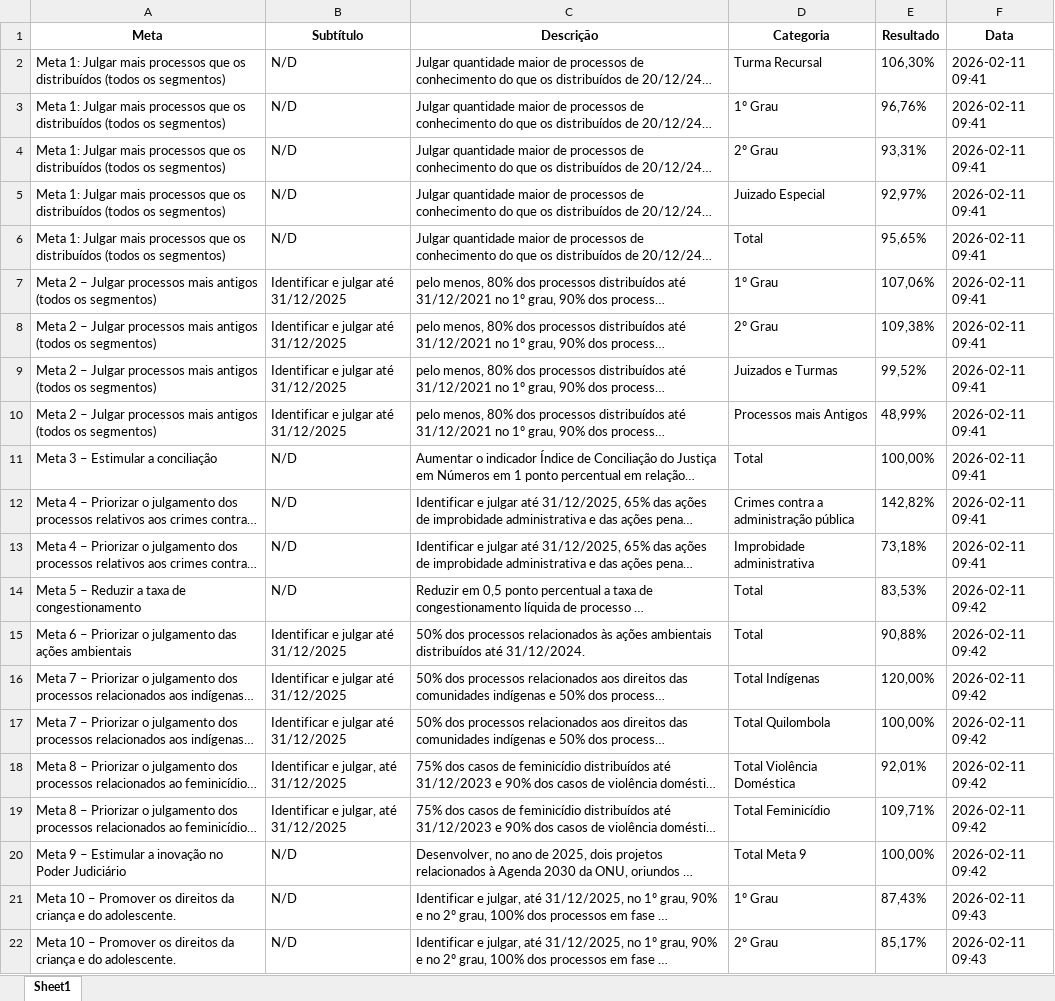
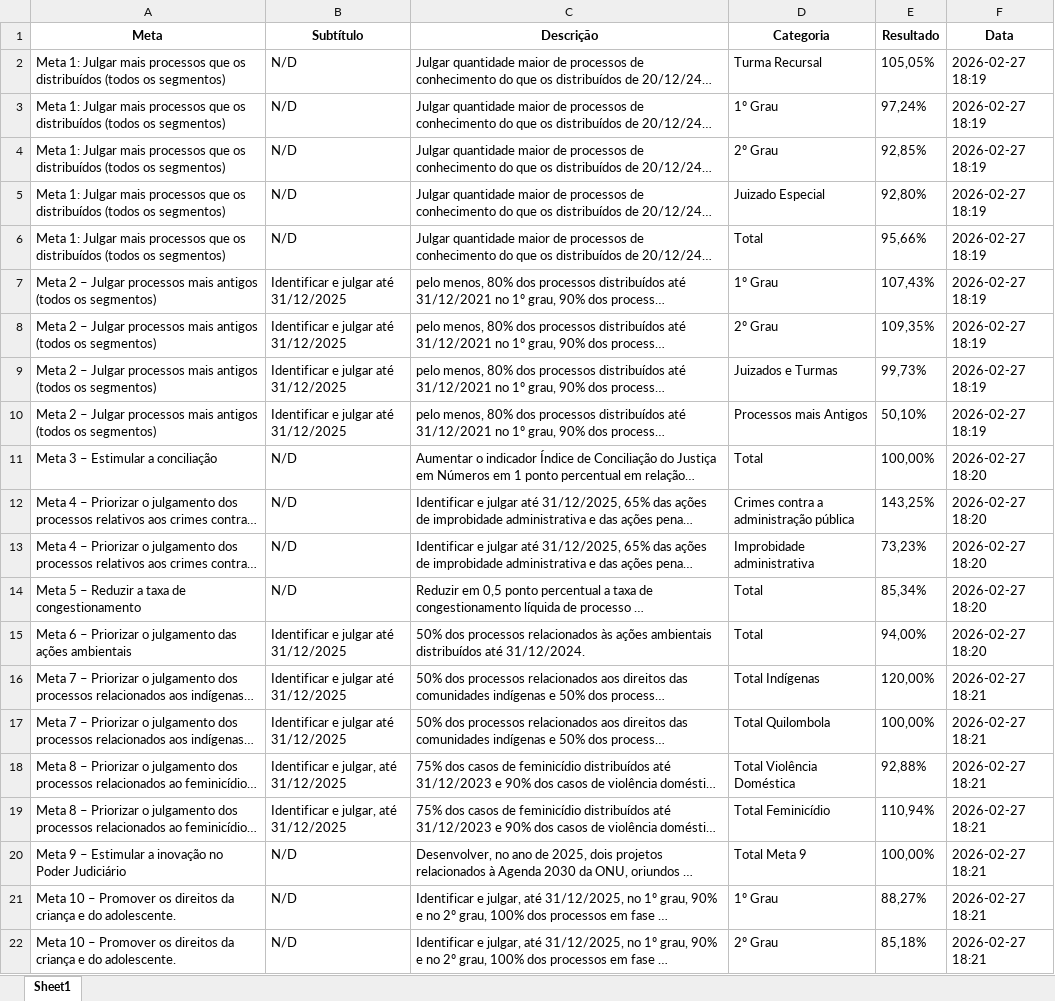
Before and after one commit to DanEl23/extracao_jira, an Excel workbook: exports/resultados_cnj.xlsx, sheet Sheet1, drawn as a sheet; long unchanged cells end in …; values as stored, in another font and other column widths than the file's, no borders; the diff names each change by its address in the sheet, - before the commit and + after, or states it on an @@ line.

```diff
--- a/exports/resultados_cnj.xlsx (sheet Sheet1)
+++ b/exports/resultados_cnj.xlsx (sheet Sheet1)
-E2 (Resultado): 106,30%
+E2 (Resultado): 105,05%
-F2:F10 (Data): 2026-02-11 09:41
+F2:F10 (Data): 2026-02-27 18:19
-E3 (Resultado): 96,76%
+E3 (Resultado): 97,24%
-E4 (Resultado): 93,31%
+E4 (Resultado): 92,85%
-E5 (Resultado): 92,97%
+E5 (Resultado): 92,80%
-E6 (Resultado): 95,65%
+E6 (Resultado): 95,66%
-E7 (Resultado): 107,06%
+E7 (Resultado): 107,43%
-E8 (Resultado): 109,38%
+E8 (Resultado): 109,35%
-E9 (Resultado): 99,52%
+E9 (Resultado): 99,73%
-E10 (Resultado): 48,99%
+E10 (Resultado): 50,10%
-F11:F13 (Data): 2026-02-11 09:41
+F11:F13 (Data): 2026-02-27 18:20
-E12 (Resultado): 142,82%
+E12 (Resultado): 143,25%
-E13 (Resultado): 73,18%
+E13 (Resultado): 73,23%
-E14 (Resultado): 83,53%
+E14 (Resultado): 85,34%
-F14:F15 (Data): 2026-02-11 09:42
+F14:F15 (Data): 2026-02-27 18:20
-E15 (Resultado): 90,88%
+E15 (Resultado): 94,00%
-F16:F20 (Data): 2026-02-11 09:42
+F16:F20 (Data): 2026-02-27 18:21
-E18 (Resultado): 92,01%
+E18 (Resultado): 92,88%
-E19 (Resultado): 109,71%
+E19 (Resultado): 110,94%
-E21 (Resultado): 87,43%
+E21 (Resultado): 88,27%
-F21:F22 (Data): 2026-02-11 09:43
+F21:F22 (Data): 2026-02-27 18:21
-E22 (Resultado): 85,17%
+E22 (Resultado): 85,18%
```
Also changed, not shown: exports/dados_exportados_jira.xlsx, exports/dados_exportados_jira_por_ano.xlsx, 6 other files.
